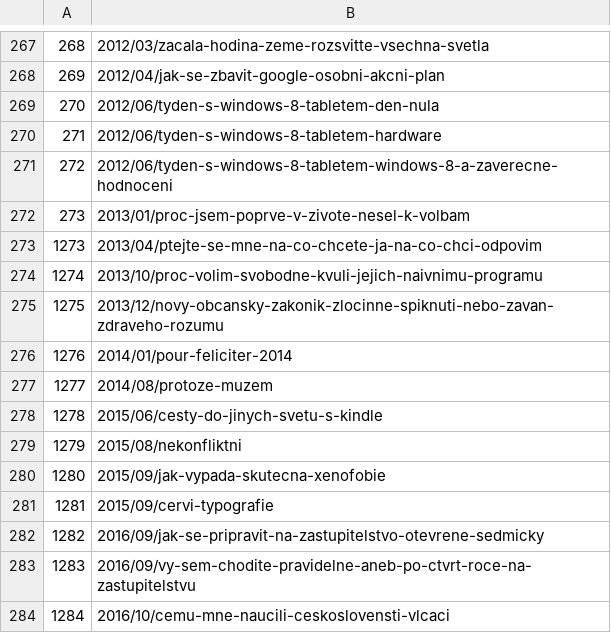
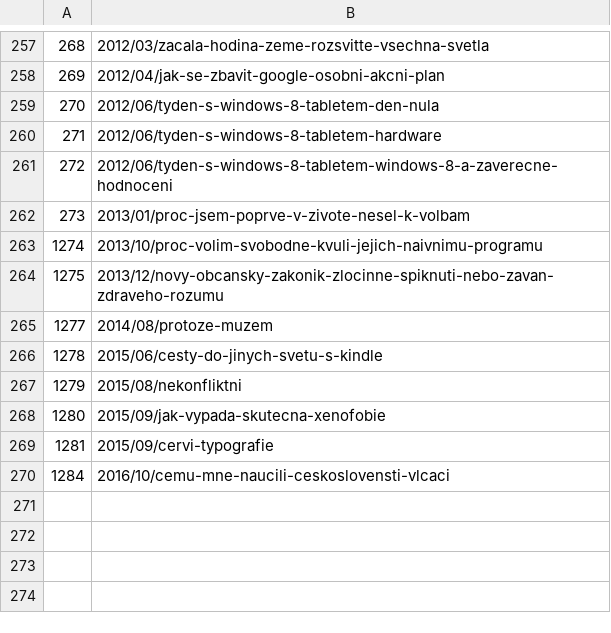
Before and after one commit to ridercz/Blog, a TSV file: source/id-map.riderweblog.tsv, drawn as a sheet; only a part is shown, gaps mark what is left out; the diff covers the shown part only; the diff names each change by its address in the sheet, - before the commit and + after, or states it on an @@ line.

```diff
--- a/source/id-map.riderweblog.tsv
+++ b/source/id-map.riderweblog.tsv
-row 273: 1273 | 2013/04/ptejte-se-mne-na-co-chcete-ja-na-co-chci-odpovim
-row 276: 1276 | 2014/01/pour-feliciter-2014
-row 282: 1282 | 2016/09/jak-se-pripravit-na-zastupitelstvo-otevrene-sedmicky
-row 283: 1283 | 2016/09/vy-sem-chodite-pravidelne-aneb-po-ctvrt-roce-na-zastupitelstvu
```
Also changed, not shown: 10 removed rows elsewhere in this file, source/id-map.aspnetcz.tsv, 2 other files.
